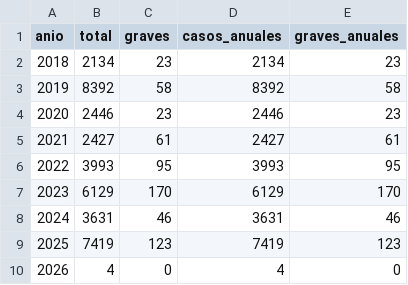
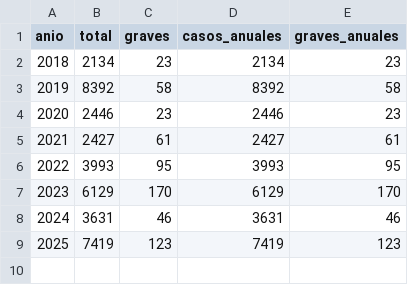
Before and after one commit to IngDaniel13/DengueML, a CSV file: historico_anual.csv, drawn as a sheet.

```diff
--- a/historico_anual.csv
+++ b/historico_anual.csv
@@ -9,2 +9 @@ anio,total,graves,casos_anuales,graves_anuales
 2025,7419,123,7419,123
-2026,4,0,4,0
```
Also changed, not shown: metricas_modelos.csv, 6 other files.
